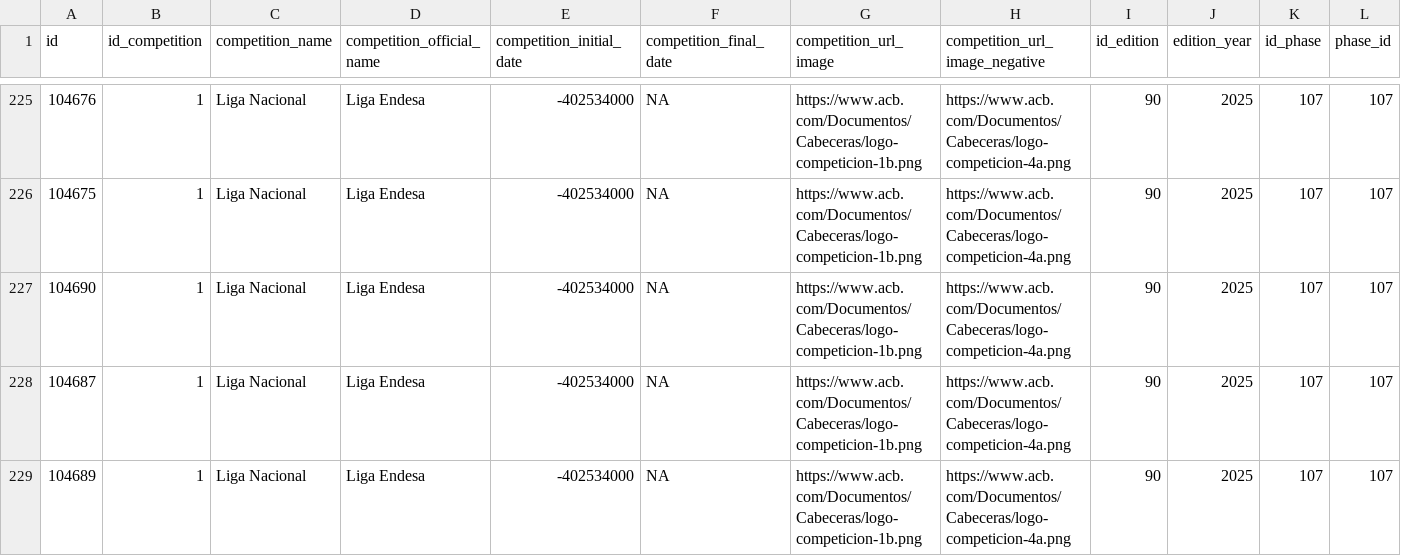
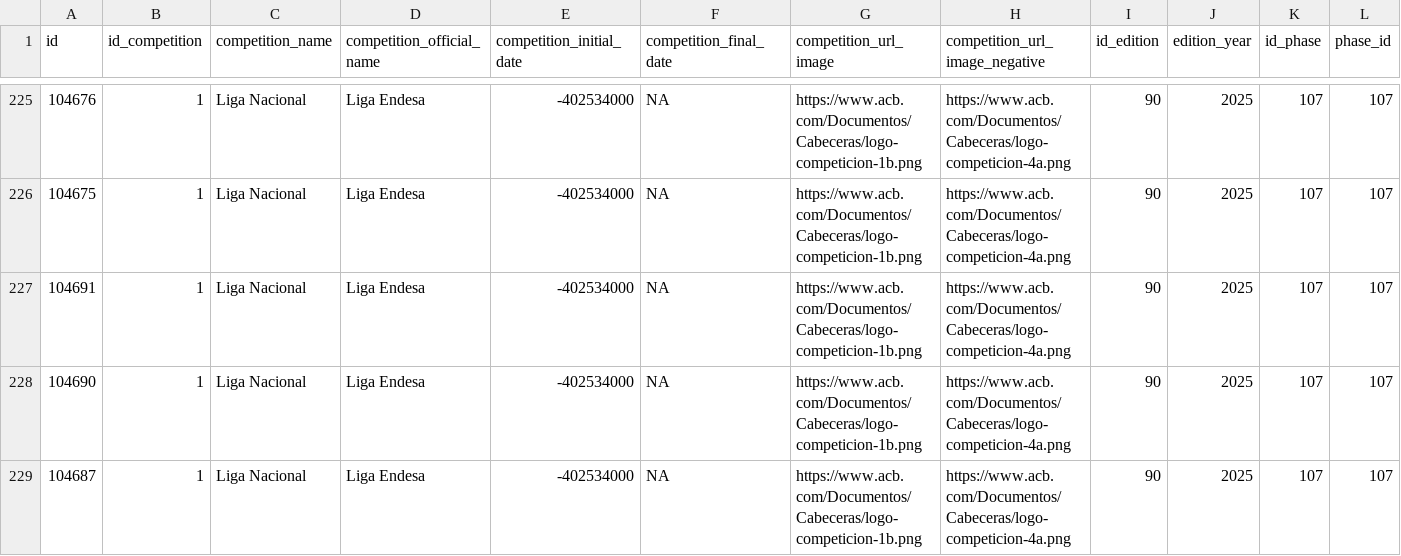
Before and after one commit to IvoVillanueva/pbp-acb-2025-26, a CSV file: data/marcadores_2025_26.csv, drawn as a sheet; only a part is shown, gaps mark what is left out; the shorter side is filled out with more unchanged rows; rows hold the shown columns only; the diff names each change by its address in the sheet, - before the commit and + after, or states it on an @@ line.

```diff
--- a/data/marcadores_2025_26.csv
+++ b/data/marcadores_2025_26.csv
+row 227: 104691 | 1 | Liga Nacional | Liga Endesa | -402534000 | NA | https://www.acb.com/Documentos/Cabeceras/logo-competicion-1b.png | https://www.acb.com/Documentos/Cabeceras/logo-competicion-4a.png | 90 | 2025 | 107 | 107
```
Also changed, not shown: data/racha_2025_26.csv.
